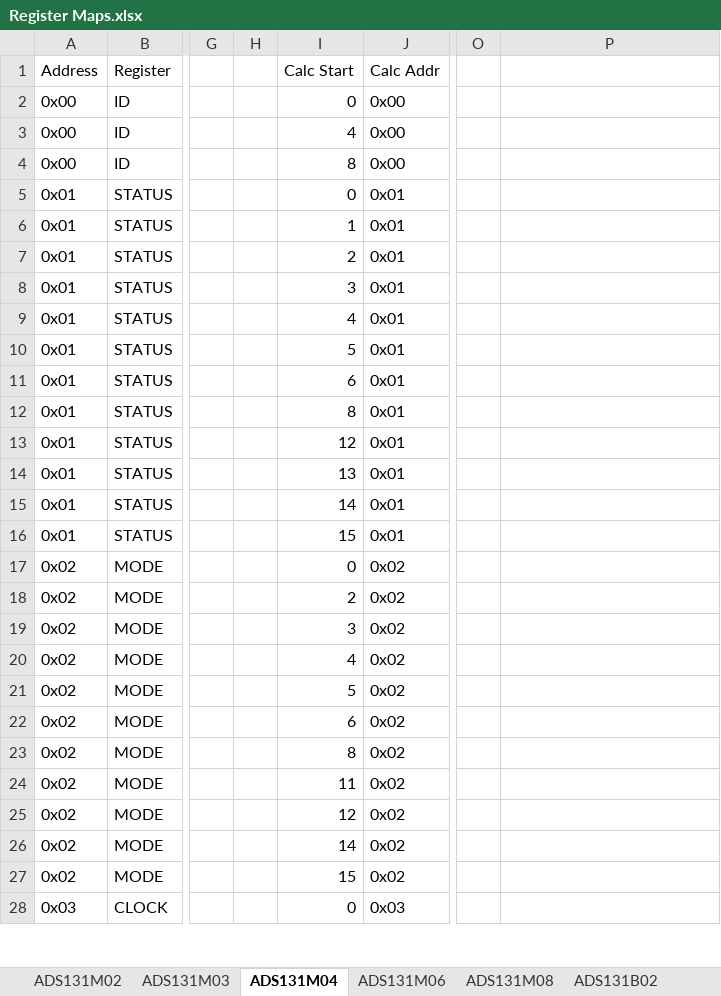
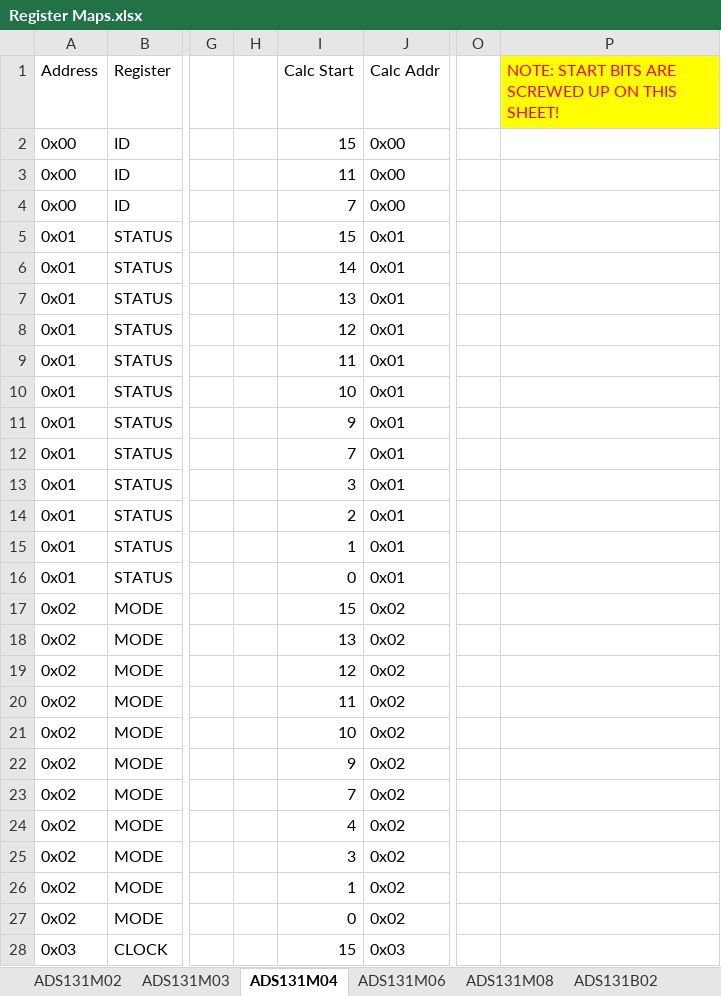
Before and after one commit to Danakil-Industries/Danakil_KiCad_DB, an Excel workbook: Misc Stuff/Library Research/ADCs/AXX131X0X/Register Maps.xlsx, sheet ADS131M04, drawn as a sheet; only a part is shown, gaps mark what is left out; values as stored, in another font and other column widths than the file's, no borders; conditional formats not drawn; the diff covers the shown part only; the diff names each change by its address in the sheet, - before the commit and + after, or states it on an @@ line.

Commit message:
Noticed and noted mistake in starting bits. Fixed in ADS131M02 sheet.

```diff
--- a/Misc Stuff/Library Research/ADCs/AXX131X0X/Register Maps.xlsx (sheet ADS131M04)
+++ b/Misc Stuff/Library Research/ADCs/AXX131X0X/Register Maps.xlsx (sheet ADS131M04)
-P1: (empty)
+P1: NOTE: START BITS ARE SCREWED UP ON THIS SHEET!
-P1 fill: none
+P1 fill: #FFFF00
-I2 (Calc Start): 0
+I2 (Calc Start): 15
-I3 (Calc Start): 4
+I3 (Calc Start): 11
-I4 (Calc Start): 8
+I4 (Calc Start): 7
-I5 (Calc Start): 0
+I5 (Calc Start): 15
-I6 (Calc Start): 1
+I6 (Calc Start): 14
-I7 (Calc Start): 2
+I7 (Calc Start): 13
-I8 (Calc Start): 3
+I8 (Calc Start): 12
-I9 (Calc Start): 4
+I9 (Calc Start): 11
-I10 (Calc Start): 5
+I10 (Calc Start): 10
-I11 (Calc Start): 6
+I11 (Calc Start): 9
-I12 (Calc Start): 8
+I12 (Calc Start): 7
-I13 (Calc Start): 12
+I13 (Calc Start): 3
-I14 (Calc Start): 13
+I14 (Calc Start): 2
-I15 (Calc Start): 14
+I15 (Calc Start): 1
-I16 (Calc Start): 15
+I16 (Calc Start): 0
-I17 (Calc Start): 0
+I17 (Calc Start): 15
-I18 (Calc Start): 2
+I18 (Calc Start): 13
-I19 (Calc Start): 3
+I19 (Calc Start): 12
-I20 (Calc Start): 4
+I20 (Calc Start): 11
-I21 (Calc Start): 5
+I21 (Calc Start): 10
-I22 (Calc Start): 6
+I22 (Calc Start): 9
-I23 (Calc Start): 8
+I23 (Calc Start): 7
-I24 (Calc Start): 11
+I24 (Calc Start): 4
-I25 (Calc Start): 12
+I25 (Calc Start): 3
-I26 (Calc Start): 14
+I26 (Calc Start): 1
-I27 (Calc Start): 15
+I27 (Calc Start): 0
-I28 (Calc Start): 0
+I28 (Calc Start): 15
```
Also changed, not shown: 101 edited cells elsewhere in this sheet, sheet ADS131M02, sheet ADS131M08, sheet AMC131M03, sheet ADS131M03, sheet ADS131B04, sheet ADS131M06, 2 more sheets.
